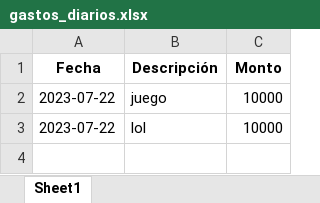
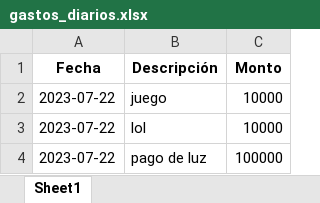
Before and after one commit to xXElvisDEVXx/contro_de_gastosV2, an Excel workbook: gastos_diarios.xlsx, sheet Sheet1, drawn as a sheet; values as stored, in another font and other column widths than the file's, no borders; the diff names each change by its address in the sheet, - before the commit and + after, or states it on an @@ line.

```diff
--- a/gastos_diarios.xlsx (sheet Sheet1)
+++ b/gastos_diarios.xlsx (sheet Sheet1)
+row 4: 2023-07-22 | pago de luz | 100000
```
Also changed, not shown: 1 other file.
